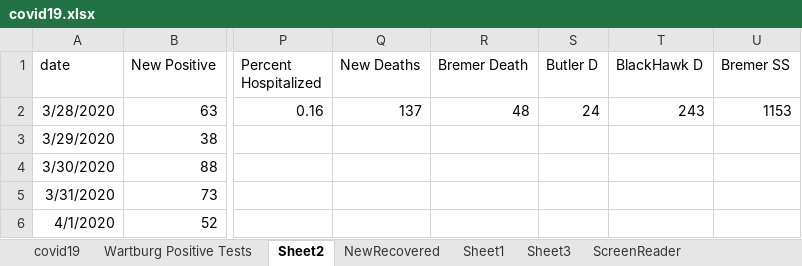
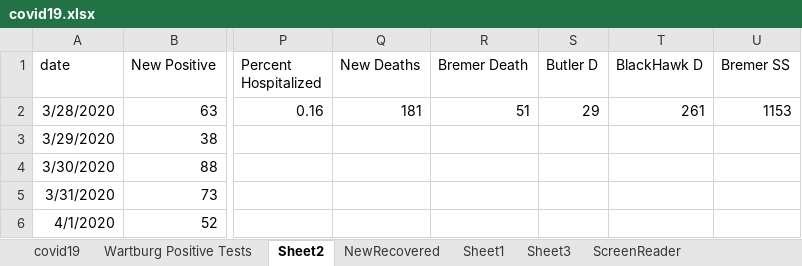
Before and after one commit to mbirgen/COVID19, an Excel workbook: covid19.xlsx, sheet Sheet2, drawn as a sheet; only a part is shown, gaps mark what is left out; values as stored, in another font and other column widths than the file's, no borders; the diff names each change by its address in the sheet, - before the commit and + after, or states it on an @@ line.

```diff
--- a/covid19.xlsx (sheet Sheet2)
+++ b/covid19.xlsx (sheet Sheet2)
-Q2 (New Deaths): 137
+Q2 (New Deaths): 181
-R2 (Bremer Death): 48
+R2 (Bremer Death): 51
-S2 (Butler D): 24
+S2 (Butler D): 29
-T2 (BlackHawk D): 243
+T2 (BlackHawk D): 261
```
Also changed, not shown: sheet covid19, 23 other files.
